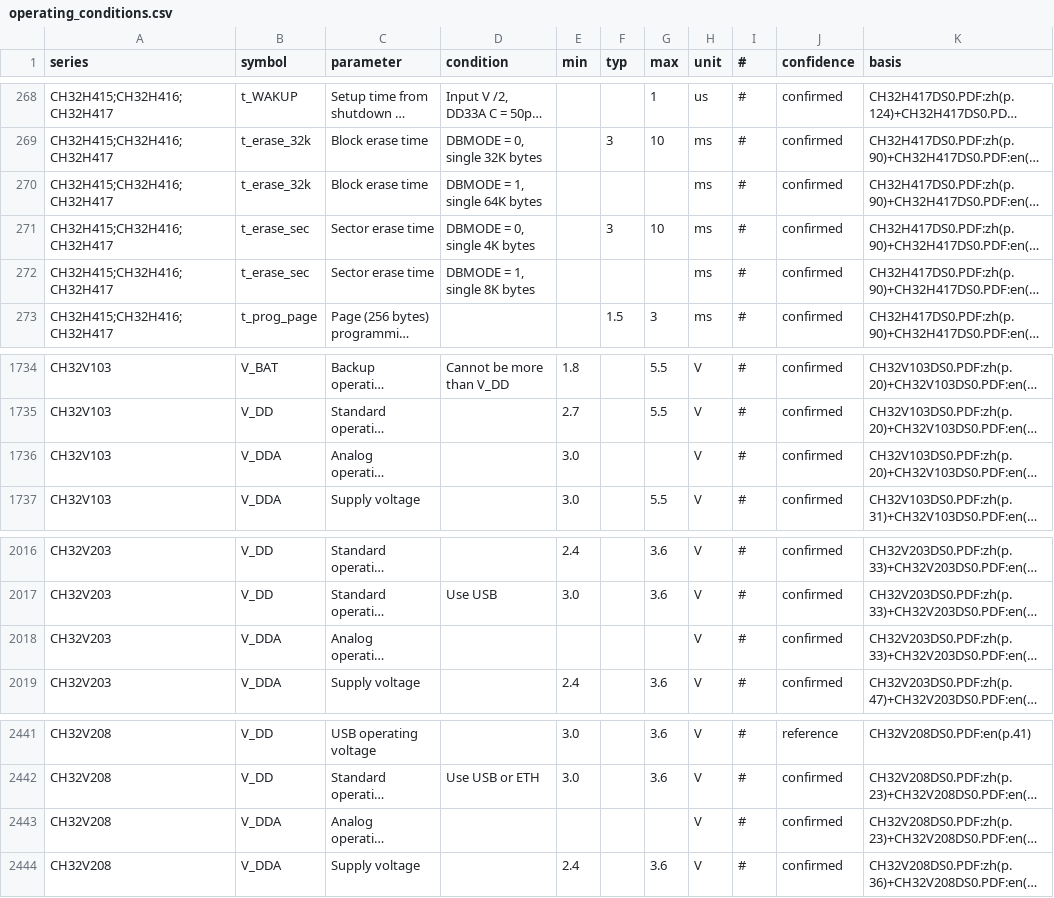
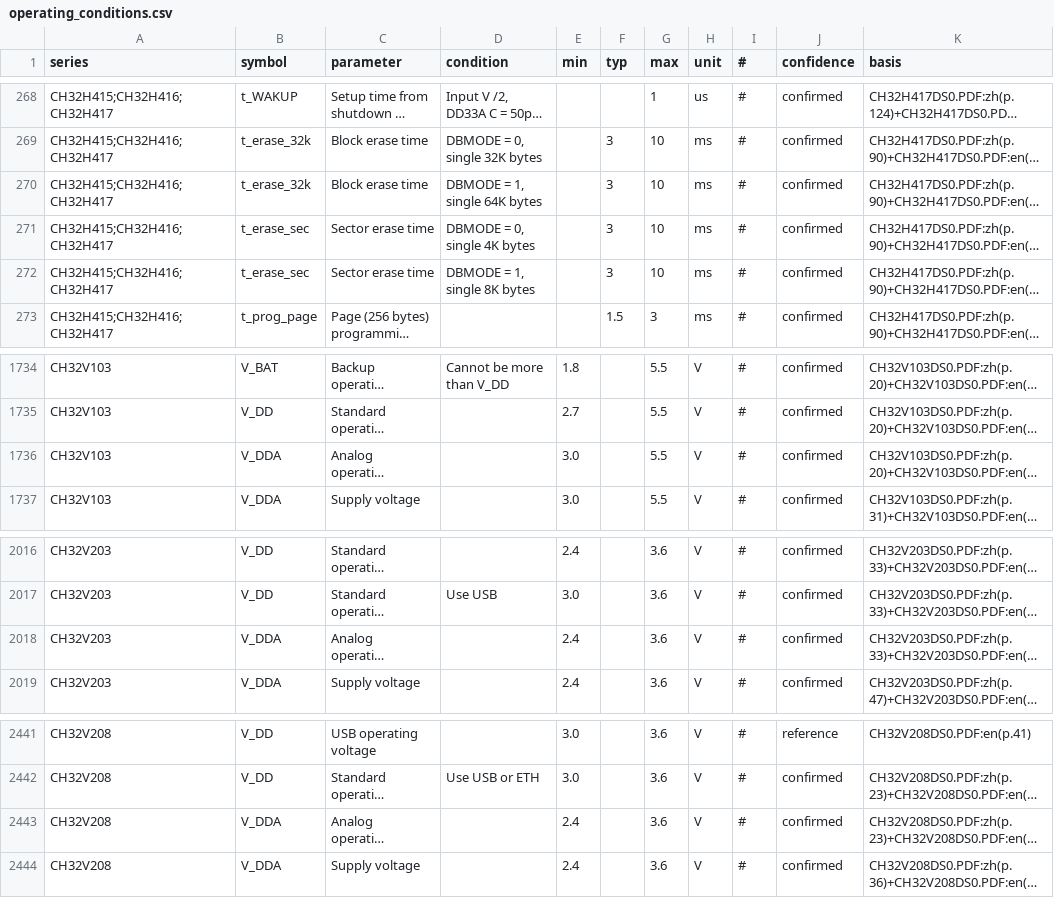
Before and after one commit to ch32-riscv-ug/ch32-device-data, a CSV file: evidence/operating_conditions.csv, drawn as a sheet; only a part is shown, gaps mark what is left out; long unchanged cells end in …; the diff names each change by its address in the sheet, - before the commit and + after, or states it on an @@ line.

```diff
--- a/evidence/operating_conditions.csv
+++ b/evidence/operating_conditions.csv
-F270 (typ): (empty)
+F270 (typ): 3
-G270 (max): (empty)
+G270 (max): 10
-F272 (typ): (empty)
+F272 (typ): 3
-G272 (max): (empty)
+G272 (max): 10
-G1736 (max): (empty)
+G1736 (max): 5.5
-E2018 (min): (empty)
+E2018 (min): 2.4
-G2018 (max): (empty)
+G2018 (max): 3.6
-E2443 (min): (empty)
+E2443 (min): 2.4
-G2443 (max): (empty)
+G2443 (max): 3.6
```
Also changed, not shown: 4 other files.
